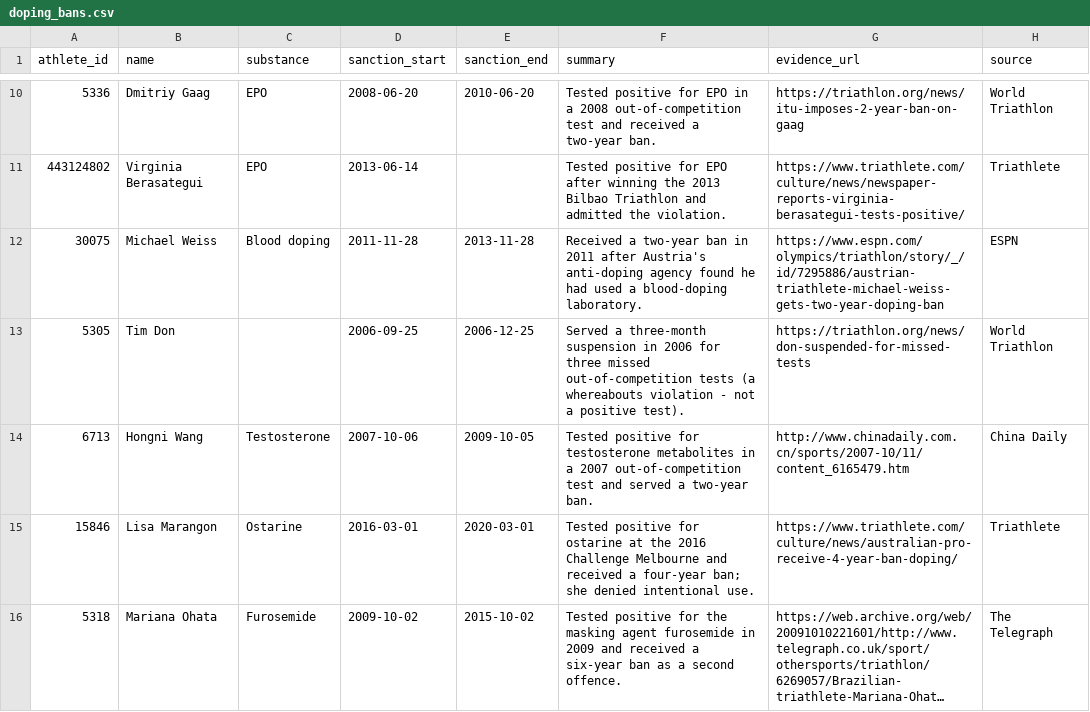
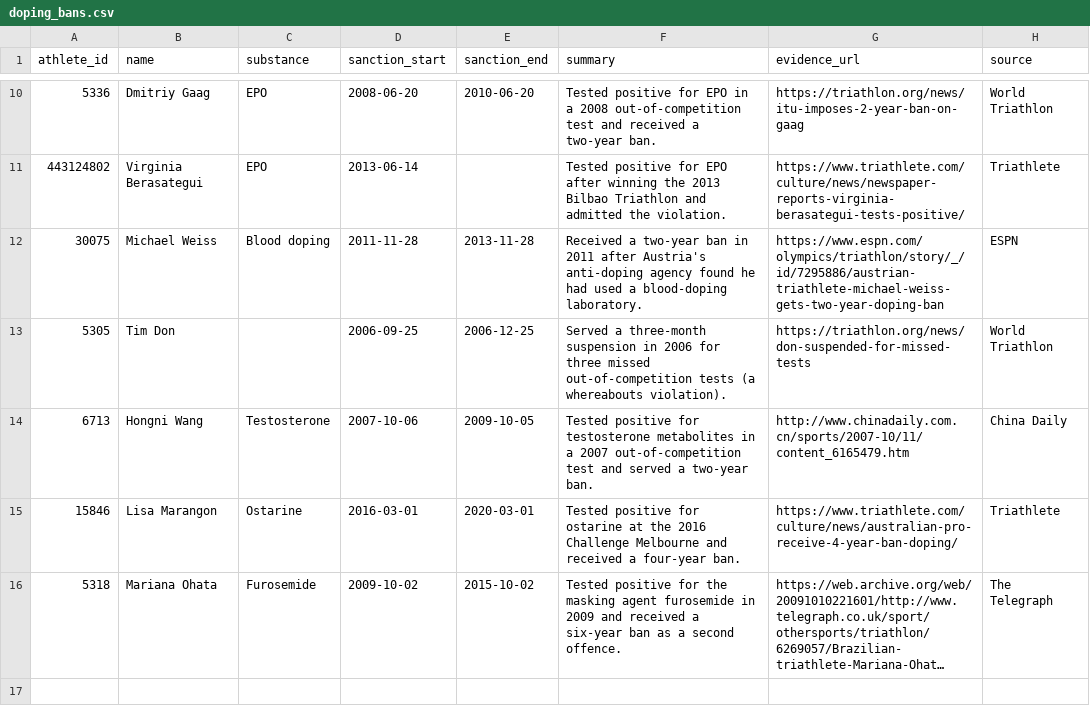
Before and after one commit to Angus-Toms/NRS, a CSV file: ptd_data/data/doping_bans.csv, drawn as a sheet; only a part is shown, gaps mark what is left out; long unchanged cells end in …; the diff names each change by its address in the sheet, - before the commit and + after, or states it on an @@ line.

```diff
--- a/ptd_data/data/doping_bans.csv
+++ b/ptd_data/data/doping_bans.csv
-F13 (summary): …(a whereabouts violation - not a positive test).
+F13 (summary): …(a whereabouts violation).
-F15 (summary): …a four-year ban; she denied intentional use.
+F15 (summary): …a four-year ban.
```
Also changed, not shown: 17 other files.
